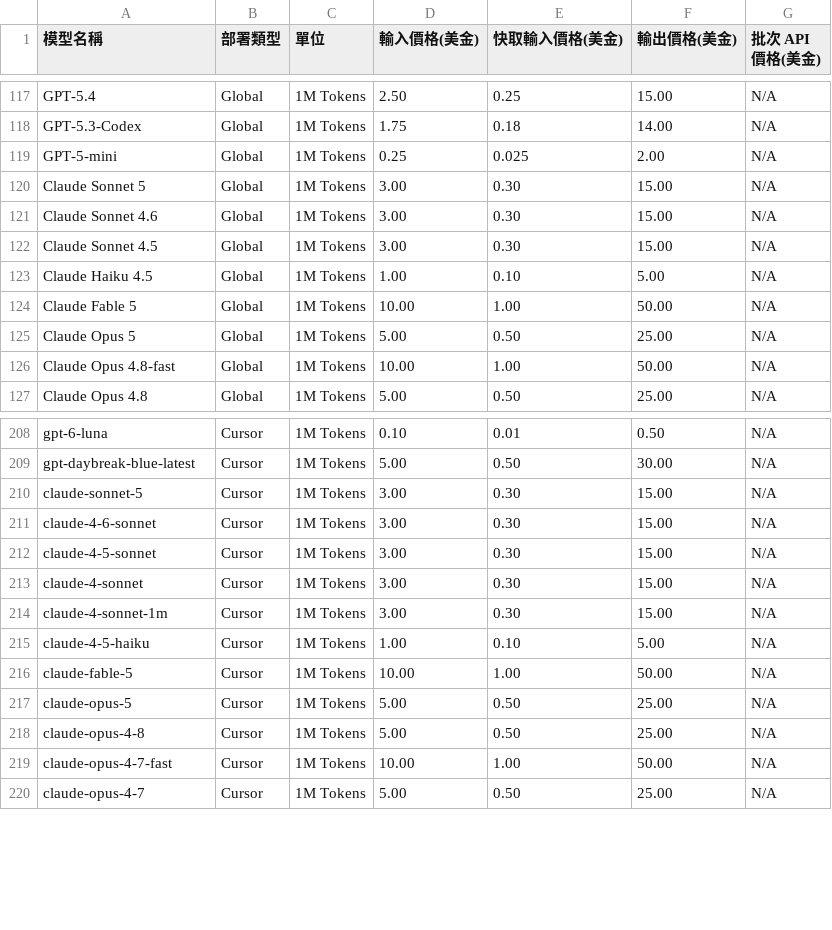
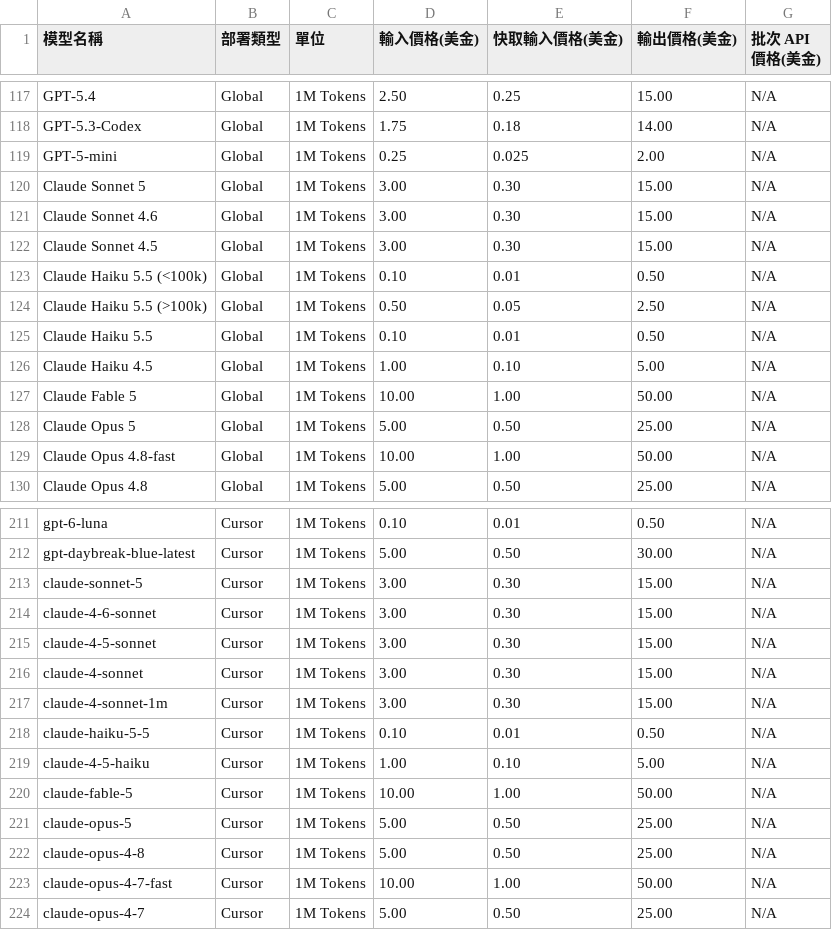
Before and after one commit to doggy8088/TokenUsageInsights, a CSV file: pricing.csv, drawn as a sheet; only a part is shown, gaps mark what is left out.

Commit message:
feat(pricing): 新增 Claude Haiku 5.5 官方分段定價規則
Claude Code 會話出現 `claude-haiku-5-5` 模型（例如 session_id=c3e4ba13-5d3e-43aa-b96b-16d97d7c1224）時，
因 `pricing.csv` 尚未收錄對應規則，導致報表與單日明細聚合出現「找不到可用的模型價格規則：claude-haiku-5-5」錯誤。
依 Anthropic 官方定價文件補齊 100K Prompt Token 門檻的分段費率與 Cursor 模型條目。

變更細節
- pricing.csv：
  新增 Global 區段的 `Claude Haiku 5.5 (<100k)`（$0.10 / $0.01 / $0.50）、
  `Claude Haiku 5.5 (>100k)`（$0.50 / $0.05 / $2.50）與預設 `Claude Haiku 5.5` 規則，
  並於 Cursor 區段新增 `claude-haiku-5-5` 條目。
- src/pricing.rs：
  新增 `claude_haiku_5_5_context_tiers_use_packaged_pricing` 單元測試，驗證 ≤100K 與 >100K
  上下文門檻、5 分鐘與 1 小時快取寫入倍率，以及實際會話 `c3e4ba13-5d3e-43aa-b96b-16d97d7c1224`
  第 1 輪（≤100K）與第 6 輪（>100K）的回歸成本計算。
- docs/research/claude-haiku-5-5-pricing.md：
  記錄 Anthropic 官方分段定價結構、快取讀寫倍率與採用理由。
- CHANGELOG.md：
  於「未發行」區塊補充 `Claude Haiku 5.5` 定價規則修正說明。

驗證項目
- cargo fmt --all -- --check：通過。
- cargo test --all-targets --all-features：395 項測試通過，零警告、零錯誤。
- cargo clippy --all-targets --all-features -- -D warnings：通過。
- cargo build --release --all-targets --all-features：通過，零警告、零錯誤。

```diff
--- a/pricing.csv
+++ b/pricing.csv
@@ -122,2 +122,5 @@ Claude Sonnet 4.6,Global,1M Tokens,3.00,0.30,15.00,N/A
 Claude Sonnet 4.5,Global,1M Tokens,3.00,0.30,15.00,N/A
+Claude Haiku 5.5 (<100k),Global,1M Tokens,0.10,0.01,0.50,N/A
+Claude Haiku 5.5 (>100k),Global,1M Tokens,0.50,0.05,2.50,N/A
+Claude Haiku 5.5,Global,1M Tokens,0.10,0.01,0.50,N/A
 Claude Haiku 4.5,Global,1M Tokens,1.00,0.10,5.00,N/A
@@ -214,2 +217,3 @@ claude-4-sonnet,Cursor,1M Tokens,3.00,0.30,15.00,N/A
 claude-4-sonnet-1m,Cursor,1M Tokens,3.00,0.30,15.00,N/A
+claude-haiku-5-5,Cursor,1M Tokens,0.10,0.01,0.50,N/A
 claude-4-5-haiku,Cursor,1M Tokens,1.00,0.10,5.00,N/A
```
Also changed, not shown: 3 other files.
